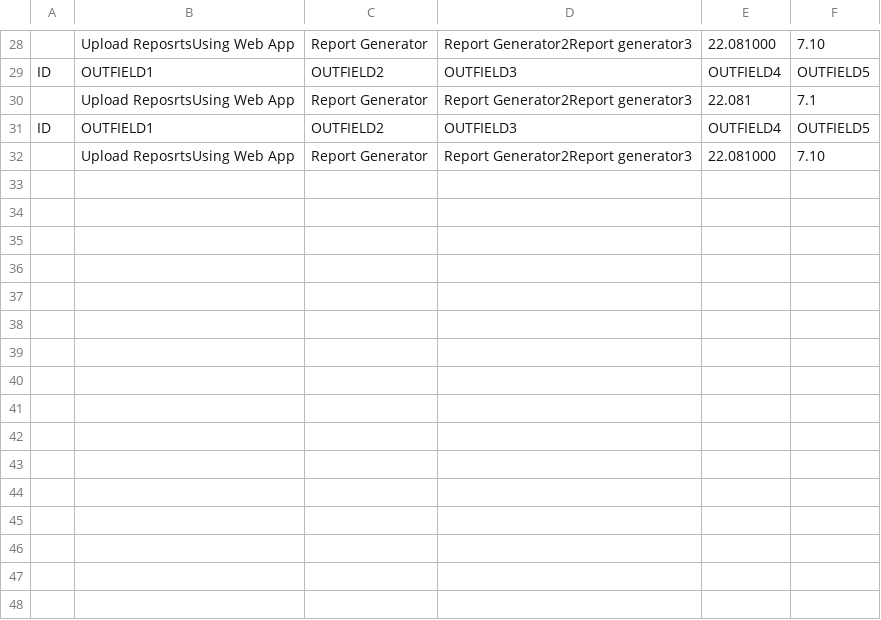
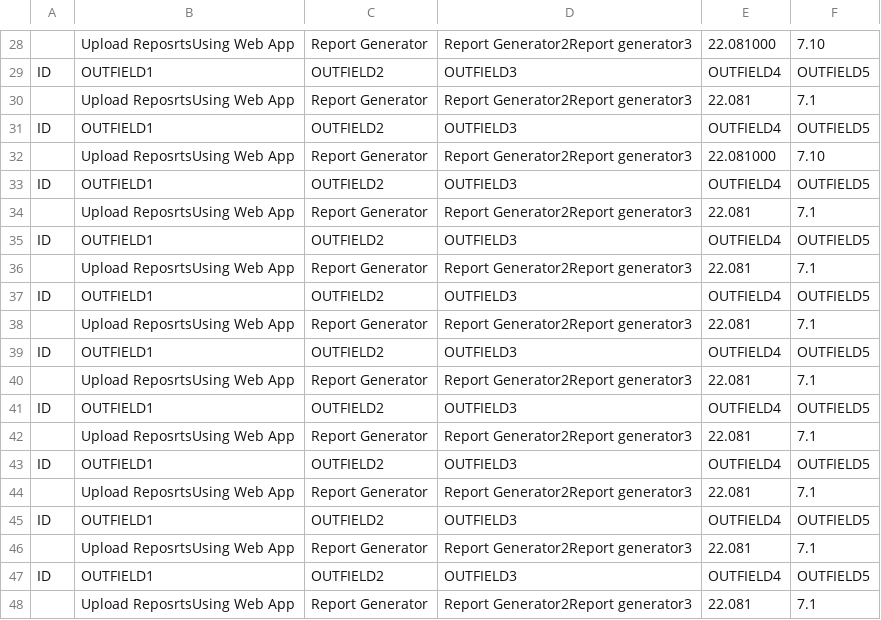
Before and after one commit to vijay-km/ReposrtGenerator, a CSV file: accounts/src/main/java/com/example/accounts/storage/output.csv, drawn as a sheet; only a part is shown, gaps mark what is left out.

```diff
--- a/accounts/src/main/java/com/example/accounts/storage/output.csv
+++ b/accounts/src/main/java/com/example/accounts/storage/output.csv
@@ -32 +32,17 @@ ID,OUTFIELD1,OUTFIELD2,OUTFIELD3,OUTFIELD4,OUTFIELD5
 ,Upload ReposrtsUsing Web App,Report Generator,Report Generator2Report generator3,22.081000,7.10
+ID,OUTFIELD1,OUTFIELD2,OUTFIELD3,OUTFIELD4,OUTFIELD5
+,Upload ReposrtsUsing Web App,Report Generator,Report Generator2Report generator3,22.081,7.1
+ID,OUTFIELD1,OUTFIELD2,OUTFIELD3,OUTFIELD4,OUTFIELD5
+,Upload ReposrtsUsing Web App,Report Generator,Report Generator2Report generator3,22.081,7.1
+ID,OUTFIELD1,OUTFIELD2,OUTFIELD3,OUTFIELD4,OUTFIELD5
+,Upload ReposrtsUsing Web App,Report Generator,Report Generator2Report generator3,22.081,7.1
+ID,OUTFIELD1,OUTFIELD2,OUTFIELD3,OUTFIELD4,OUTFIELD5
+,Upload ReposrtsUsing Web App,Report Generator,Report Generator2Report generator3,22.081,7.1
+ID,OUTFIELD1,OUTFIELD2,OUTFIELD3,OUTFIELD4,OUTFIELD5
+,Upload ReposrtsUsing Web App,Report Generator,Report Generator2Report generator3,22.081,7.1
+ID,OUTFIELD1,OUTFIELD2,OUTFIELD3,OUTFIELD4,OUTFIELD5
+,Upload ReposrtsUsing Web App,Report Generator,Report Generator2Report generator3,22.081,7.1
+ID,OUTFIELD1,OUTFIELD2,OUTFIELD3,OUTFIELD4,OUTFIELD5
+,Upload ReposrtsUsing Web App,Report Generator,Report Generator2Report generator3,22.081,7.1
+ID,OUTFIELD1,OUTFIELD2,OUTFIELD3,OUTFIELD4,OUTFIELD5
+,Upload ReposrtsUsing Web App,Report Generator,Report Generator2Report generator3,22.081,7.1
```
Also changed, not shown: 13 other files.
